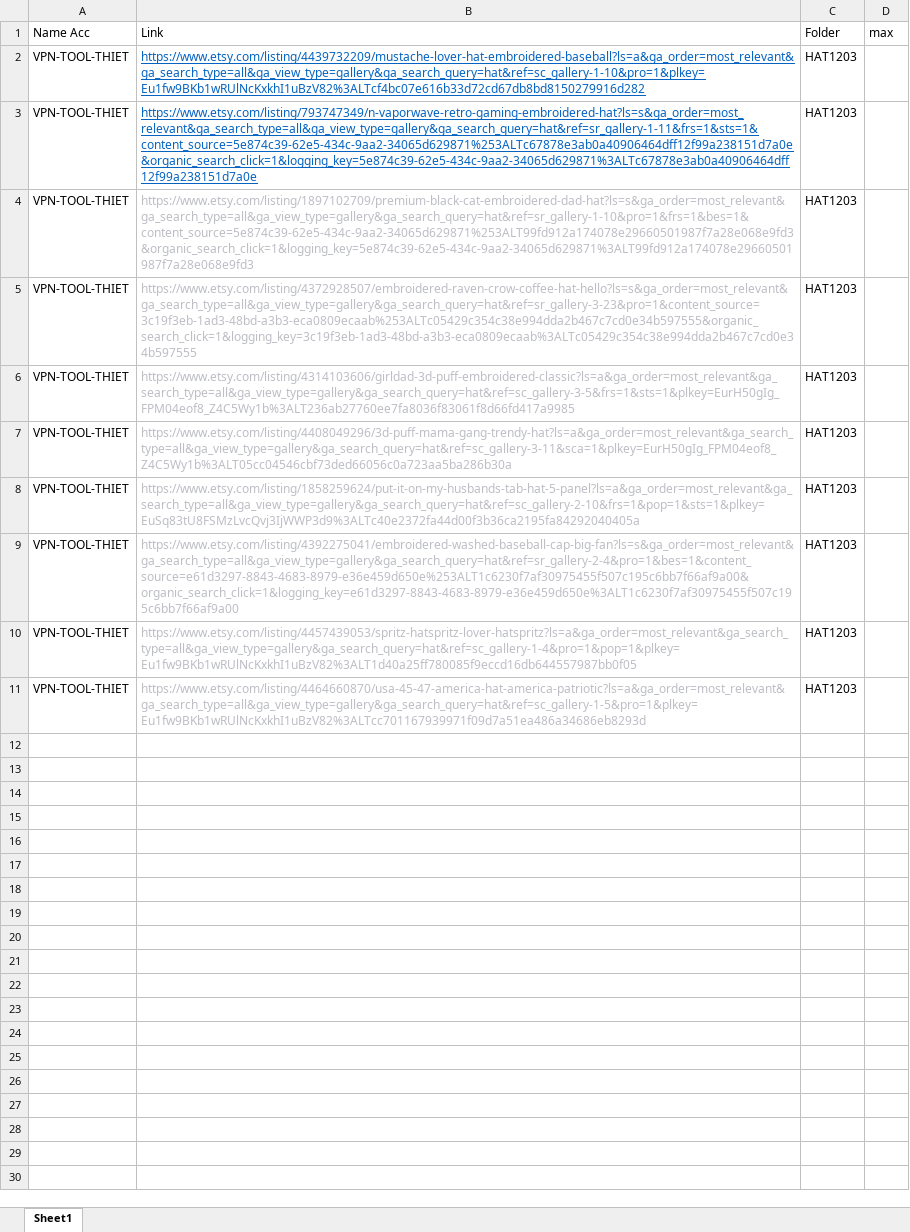
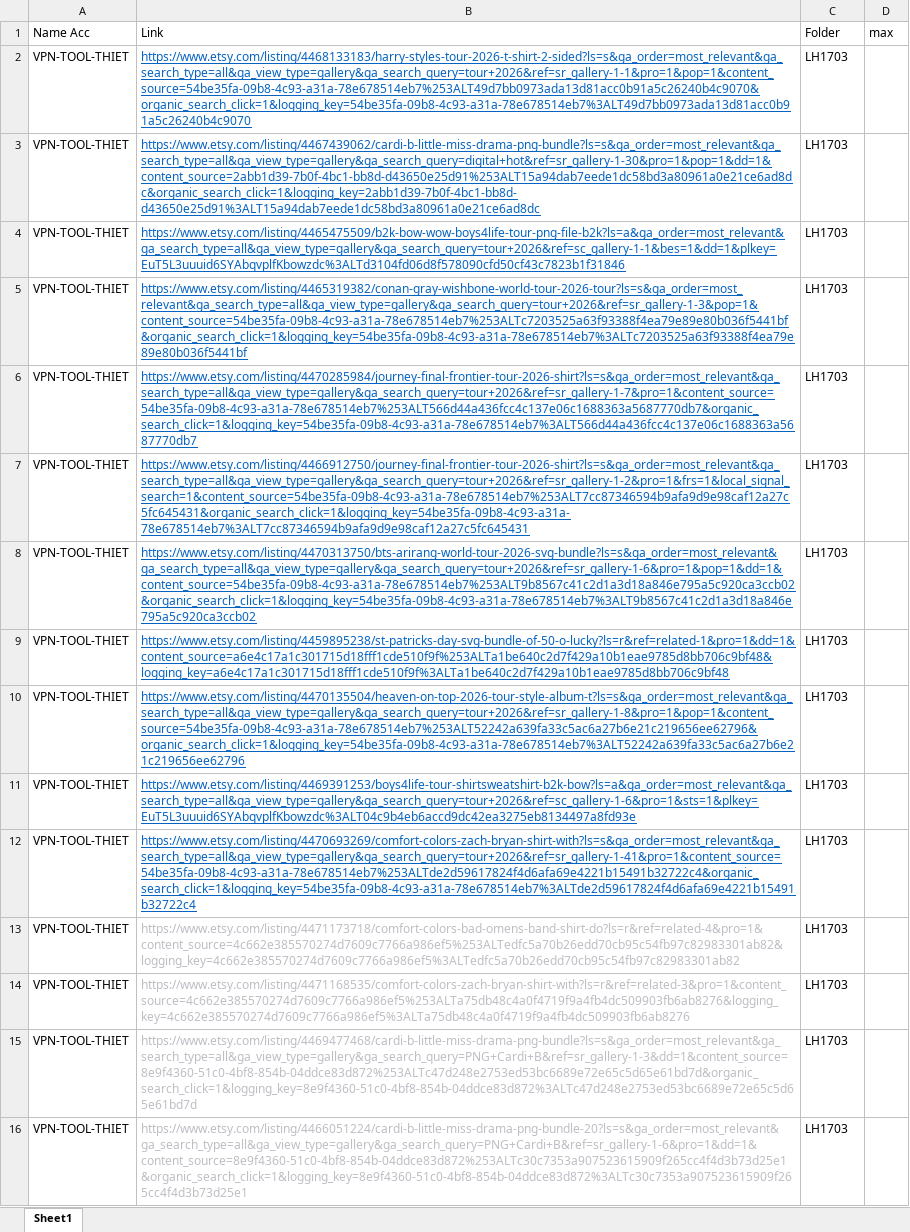
Before and after one commit to BuiVanThiet/CombotoolHidemyaccMaHoa, an Excel workbook: input/linkSanPham.xlsx, sheet Sheet1, drawn as a sheet; values as stored, in another font and other column widths than the file's, no borders; addresses are those after the commit; the diff names each change by its address in the sheet, - before the commit and + after, or states it on an @@ line.

```diff
--- a/input/linkSanPham.xlsx (sheet Sheet1)
+++ b/input/linkSanPham.xlsx (sheet Sheet1)
+row 2: VPN-TOOL-THIET | https://www.etsy.com/listing/4468133183/harry-styles-tour-2026-t-shirt-2-sided?ls=s&ga_order=most_relevant&ga_search_type=all&ga_view_type=gallery&ga_search_query=tour+2026&ref=sr_gallery-1-1&pro=1&pop=1&content_source=54be35fa-09b8-4c93-a31a-78e678514eb7%253ALT49d7bb0973ada13d81acc0b91a5c26240b4c9070&organic_search_click=1&logging_key=54be35fa-09b8-4c93-a31a-78e678514eb7%3ALT49d7bb0973ada13d81acc0b91a5c26240b4c9070 | LH1703
-B3: https://www.etsy.com/listing/4439732209/mustache-lover-hat-embroidered-baseball?ls=a&ga_order=most_relevant&ga_search_type=all&ga_view_type=gallery&ga_search_query=hat&ref=sc_gallery-1-10&pro=1&plkey=Eu1fw9BKb1wRUlNcKxkhI1uBzV82%3ALTcf4bc07e616b33d72cd67db8bd8150279916d282
+B3: https://www.etsy.com/listing/4467439062/cardi-b-little-miss-drama-png-bundle?ls=s&ga_order=most_relevant&ga_search_type=all&ga_view_type=gallery&ga_search_query=digital+hot&ref=sr_gallery-1-30&pro=1&pop=1&dd=1&content_source=2abb1d39-7b0f-4bc1-bb8d-d43650e25d91%253ALT15a94dab7eede1dc58bd3a80961a0e21ce6ad8dc&organic_search_click=1&logging_key=2abb1d39-7b0f-4bc1-bb8d-d43650e25d91%3ALT15a94dab7eede1dc58bd3a80961a0e21ce6ad8dc
-C3: HAT1203
+C3: LH1703
+row 4: VPN-TOOL-THIET | https://www.etsy.com/listing/4465475509/b2k-bow-wow-boys4life-tour-png-file-b2k?ls=a&ga_order=most_relevant&ga_search_type=all&ga_view_type=gallery&ga_search_query=tour+2026&ref=sc_gallery-1-1&bes=1&dd=1&plkey=EuT5L3uuuid6SYAbqvplfKbowzdc%3ALTd3104fd06d8f578090cfd50cf43c7823b1f31846 | LH1703
-B5: https://www.etsy.com/listing/793747349/n-vaporwave-retro-gaming-embroidered-hat?ls=s&ga_order=most_relevant&ga_search_type=all&ga_view_type=gallery&ga_search_query=hat&ref=sr_gallery-1-11&frs=1&sts=1&content_source=5e874c39-62e5-434c-9aa2-34065d629871%253ALTc67878e3ab0a40906464dff12f99a238151d7a0e&organic_search_click=1&logging_key=5e874c39-62e5-434c-9aa2-34065d629871%3ALTc67878e3ab0a40906464dff12f99a238151d7a0e
+B5: https://www.etsy.com/listing/4465319382/conan-gray-wishbone-world-tour-2026-tour?ls=s&ga_order=most_relevant&ga_search_type=all&ga_view_type=gallery&ga_search_query=tour+2026&ref=sr_gallery-1-3&pop=1&content_source=54be35fa-09b8-4c93-a31a-78e678514eb7%253ALTc7203525a63f93388f4ea79e89e80b036f5441bf&organic_search_click=1&logging_key=54be35fa-09b8-4c93-a31a-78e678514eb7%3ALTc7203525a63f93388f4ea79e89e80b036f5441bf
-C5:C10: HAT1203
+C5:C10: LH1703
-B6: https://www.etsy.com/listing/1897102709/premium-black-cat-embroidered-dad-hat?ls=s&ga_order=most_relevant&ga_search_type=all&ga_view_type=gallery&ga_search_query=hat&ref=sr_gallery-1-10&pro=1&frs=1&bes=1&content_source=5e874c39-62e5-434c-9aa2-34065d629871%253ALT99fd912a174078e29660501987f7a28e068e9fd3&organic_search_click=1&logging_key=5e874c39-62e5-434c-9aa2-34065d629871%3ALT99fd912a174078e29660501987f7a28e068e9fd3
+B6: https://www.etsy.com/listing/4470285984/journey-final-frontier-tour-2026-shirt?ls=s&ga_order=most_relevant&ga_search_type=all&ga_view_type=gallery&ga_search_query=tour+2026&ref=sr_gallery-1-7&pro=1&content_source=54be35fa-09b8-4c93-a31a-78e678514eb7%253ALT566d44a436fcc4c137e06c1688363a5687770db7&organic_search_click=1&logging_key=54be35fa-09b8-4c93-a31a-78e678514eb7%3ALT566d44a436fcc4c137e06c1688363a5687770db7
@@ B6:B10 underline: off → on, text colour: #BCBEC4 → #0563C1 @@
-B7: https://www.etsy.com/listing/4372928507/embroidered-raven-crow-coffee-hat-hello?ls=s&ga_order=most_relevant&ga_search_type=all&ga_view_type=gallery&ga_search_query=hat&ref=sr_gallery-3-23&pro=1&content_source=3c19f3eb-1ad3-48bd-a3b3-eca0809ecaab%253ALTc05429c354c38e994dda2b467c7cd0e34b597555&organic_search_click=1&logging_key=3c19f3eb-1ad3-48bd-a3b3-eca0809ecaab%3ALTc05429c354c38e994dda2b467c7cd0e34b597555
+B7: https://www.etsy.com/listing/4466912750/journey-final-frontier-tour-2026-shirt?ls=s&ga_order=most_relevant&ga_search_type=all&ga_view_type=gallery&ga_search_query=tour+2026&ref=sr_gallery-1-2&pro=1&frs=1&local_signal_search=1&content_source=54be35fa-09b8-4c93-a31a-78e678514eb7%253ALT7cc87346594b9afa9d9e98caf12a27c5fc645431&organic_search_click=1&logging_key=54be35fa-09b8-4c93-a31a-78e678514eb7%3ALT7cc87346594b9afa9d9e98caf12a27c5fc645431
-B8: https://www.etsy.com/listing/4314103606/girldad-3d-puff-embroidered-classic?ls=a&ga_order=most_relevant&ga_search_type=all&ga_view_type=gallery&ga_search_query=hat&ref=sc_gallery-3-5&frs=1&sts=1&plkey=EurH50gIg_FPM04eof8_Z4C5Wy1b%3ALT236ab27760ee7fa8036f83061f8d66fd417a9985
+B8: https://www.etsy.com/listing/4470313750/bts-arirang-world-tour-2026-svg-bundle?ls=s&ga_order=most_relevant&ga_search_type=all&ga_view_type=gallery&ga_search_query=tour+2026&ref=sr_gallery-1-6&pro=1&pop=1&dd=1&content_source=54be35fa-09b8-4c93-a31a-78e678514eb7%253ALT9b8567c41c2d1a3d18a846e795a5c920ca3ccb02&organic_search_click=1&logging_key=54be35fa-09b8-4c93-a31a-78e678514eb7%3ALT9b8567c41c2d1a3d18a846e795a5c920ca3ccb02
-B9: https://www.etsy.com/listing/4408049296/3d-puff-mama-gang-trendy-hat?ls=a&ga_order=most_relevant&ga_search_type=all&ga_view_type=gallery&ga_search_query=hat&ref=sc_gallery-3-11&sca=1&plkey=EurH50gIg_FPM04eof8_Z4C5Wy1b%3ALT05cc04546cbf73ded66056c0a723aa5ba286b30a
+B9: https://www.etsy.com/listing/4459895238/st-patricks-day-svg-bundle-of-50-o-lucky?ls=r&ref=related-1&pro=1&dd=1&content_source=a6e4c17a1c301715d18fff1cde510f9f%253ALTa1be640c2d7f429a10b1eae9785d8bb706c9bf48&logging_key=a6e4c17a1c301715d18fff1cde510f9f%3ALTa1be640c2d7f429a10b1eae9785d8bb706c9bf48
-B10: https://www.etsy.com/listing/1858259624/put-it-on-my-husbands-tab-hat-5-panel?ls=a&ga_order=most_relevant&ga_search_type=all&ga_view_type=gallery&ga_search_query=hat&ref=sc_gallery-2-10&frs=1&pop=1&sts=1&plkey=EuSq83tU8FSMzLvcQvj3IjWWP3d9%3ALTc40e2372fa44d00f3b36ca2195fa84292040405a
+B10: https://www.etsy.com/listing/4470135504/heaven-on-top-2026-tour-style-album-t?ls=s&ga_order=most_relevant&ga_search_type=all&ga_view_type=gallery&ga_search_query=tour+2026&ref=sr_gallery-1-8&pro=1&pop=1&content_source=54be35fa-09b8-4c93-a31a-78e678514eb7%253ALT52242a639fa33c5ac6a27b6e21c219656ee62796&organic_search_click=1&logging_key=54be35fa-09b8-4c93-a31a-78e678514eb7%3ALT52242a639fa33c5ac6a27b6e21c219656ee62796
+row 11: VPN-TOOL-THIET | https://www.etsy.com/listing/4469391253/boys4life-tour-shirtsweatshirt-b2k-bow?ls=a&ga_order=most_relevant&ga_search_type=all&ga_view_type=gallery&ga_search_query=tour+2026&ref=sc_gallery-1-6&pro=1&sts=1&plkey=EuT5L3uuuid6SYAbqvplfKbowzdc%3ALT04c9b4eb6accd9dc42ea3275eb8134497a8fd93e | LH1703
+row 12: VPN-TOOL-THIET | https://www.etsy.com/listing/4470693269/comfort-colors-zach-bryan-shirt-with?ls=s&ga_order=most_relevant&ga_search_type=all&ga_view_type=gallery&ga_search_query=tour+2026&ref=sr_gallery-1-41&pro=1&content_source=54be35fa-09b8-4c93-a31a-78e678514eb7%253ALTde2d59617824f4d6afa69e4221b15491b32722c4&organic_search_click=1&logging_key=54be35fa-09b8-4c93-a31a-78e678514eb7%3ALTde2d59617824f4d6afa69e4221b15491b32722c4 | LH1703
-B13: https://www.etsy.com/listing/4392275041/embroidered-washed-baseball-cap-big-fan?ls=s&ga_order=most_relevant&ga_search_type=all&ga_view_type=gallery&ga_search_query=hat&ref=sr_gallery-2-4&pro=1&bes=1&content_source=e61d3297-8843-4683-8979-e36e459d650e%253ALT1c6230f7af30975455f507c195c6bb7f66af9a00&organic_search_click=1&logging_key=e61d3297-8843-4683-8979-e36e459d650e%3ALT1c6230f7af30975455f507c195c6bb7f66af9a00
+B13: https://www.etsy.com/listing/4471173718/comfort-colors-bad-omens-band-shirt-do?ls=r&ref=related-4&pro=1&content_source=4c662e385570274d7609c7766a986ef5%253ALTedfc5a70b26edd70cb95c54fb97c82983301ab82&logging_key=4c662e385570274d7609c7766a986ef5%3ALTedfc5a70b26edd70cb95c54fb97c82983301ab82
-C13:C15: HAT1203
+C13:C15: LH1703
-B14: https://www.etsy.com/listing/4457439053/spritz-hatspritz-lover-hatspritz?ls=a&ga_order=most_relevant&ga_search_type=all&ga_view_type=gallery&ga_search_query=hat&ref=sc_gallery-1-4&pro=1&pop=1&plkey=Eu1fw9BKb1wRUlNcKxkhI1uBzV82%3ALT1d40a25ff780085f9eccd16db644557987bb0f05
+B14: https://www.etsy.com/listing/4471168535/comfort-colors-zach-bryan-shirt-with?ls=r&ref=related-3&pro=1&content_source=4c662e385570274d7609c7766a986ef5%253ALTa75db48c4a0f4719f9a4fb4dc509903fb6ab8276&logging_key=4c662e385570274d7609c7766a986ef5%3ALTa75db48c4a0f4719f9a4fb4dc509903fb6ab8276
-B15: https://www.etsy.com/listing/4464660870/usa-45-47-america-hat-america-patriotic?ls=a&ga_order=most_relevant&ga_search_type=all&ga_view_type=gallery&ga_search_query=hat&ref=sc_gallery-1-5&pro=1&plkey=Eu1fw9BKb1wRUlNcKxkhI1uBzV82%3ALTcc701167939971f09d7a51ea486a34686eb8293d
+B15: https://www.etsy.com/listing/4469477468/cardi-b-little-miss-drama-png-bundle?ls=s&ga_order=most_relevant&ga_search_type=all&ga_view_type=gallery&ga_search_query=PNG+Cardi+B&ref=sr_gallery-1-3&dd=1&content_source=8e9f4360-51c0-4bf8-854b-04ddce83d872%253ALTc47d248e2753ed53bc6689e72e65c5d65e61bd7d&organic_search_click=1&logging_key=8e9f4360-51c0-4bf8-854b-04ddce83d872%3ALTc47d248e2753ed53bc6689e72e65c5d65e61bd7d
+row 16: VPN-TOOL-THIET | https://www.etsy.com/listing/4466051224/cardi-b-little-miss-drama-png-bundle-20?ls=s&ga_order=most_relevant&ga_search_type=all&ga_view_type=gallery&ga_search_query=PNG+Cardi+B&ref=sr_gallery-1-6&pro=1&dd=1&content_source=8e9f4360-51c0-4bf8-854b-04ddce83d872%253ALTc30c7353a907523615909f265cc4f4d3b73d25e1&organic_search_click=1&logging_key=8e9f4360-51c0-4bf8-854b-04ddce83d872%3ALTc30c7353a907523615909f265cc4f4d3b73d25e1 | LH1703
```
Also changed, not shown: 4 other files.
